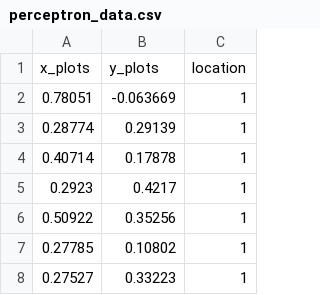
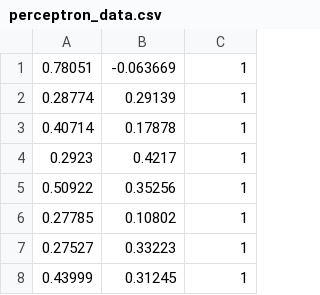
Before and after one commit to eavestn/learnings.machine-learning.foundations.numpy, a CSV file: machine-learning/perceptrons/perceptron_data.csv, drawn as a sheet; only a part is shown; the shorter side is filled out with more unchanged rows; the diff names each change by its address in the sheet, - before the commit and + after, or states it on an @@ line.

Commit message:
use source code from og source to fix perceptron

```diff
--- a/machine-learning/perceptrons/perceptron_data.csv
+++ b/machine-learning/perceptrons/perceptron_data.csv
-row 1: x_plots | y_plots | location
```
Also changed, not shown: 1 other file.
